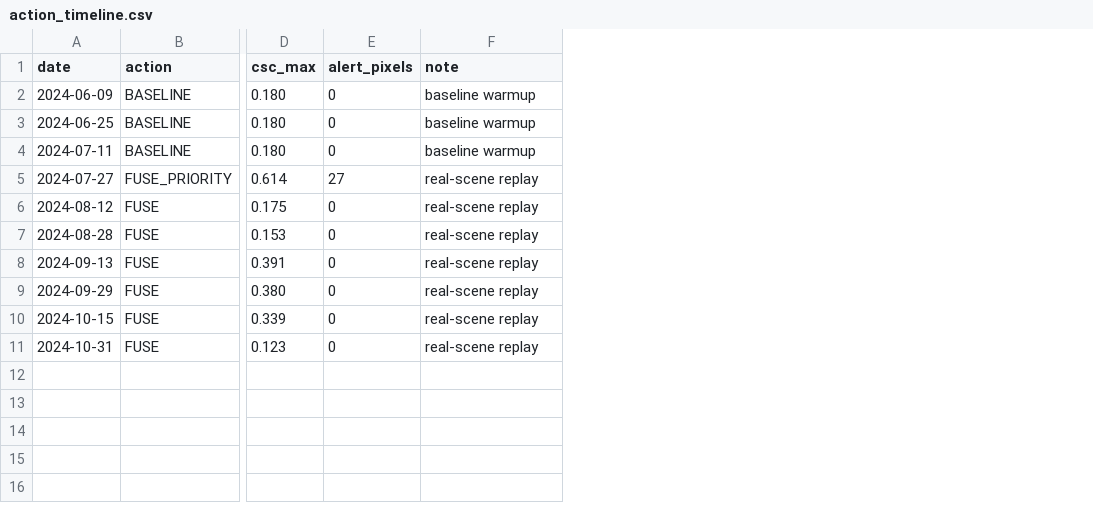
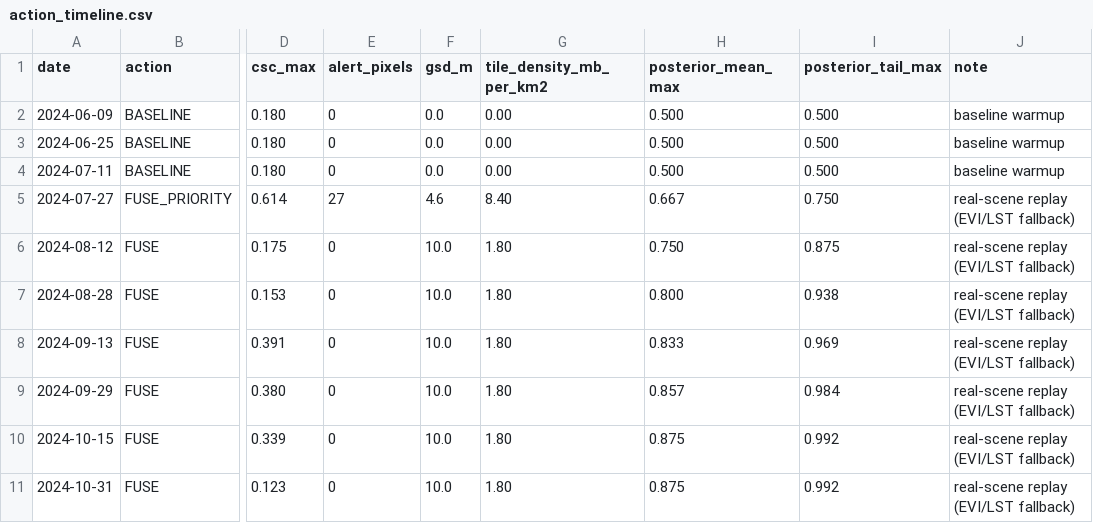
Before and after one commit to emillambert/CASCADE, a CSV file: outputs/real_modis/westlands_ca_2024-06-01_2024-10-31/action_timeline.csv, drawn as a sheet; only a part is shown, gaps mark what is left out; addresses are those after the commit; the diff names each change by its address in the sheet, - before the commit and + after, or states it on an @@ line.

```diff
--- a/outputs/real_modis/westlands_ca_2024-06-01_2024-10-31/action_timeline.csv
+++ b/outputs/real_modis/westlands_ca_2024-06-01_2024-10-31/action_timeline.csv
+column F (gsd_m), rows 2-11: 0.0 | 0.0 | 0.0 | 4.6 | 10.0 | 10.0 | 10.0 | 10.0 | 10.0 | 10.0
+column G (tile_density_mb_per_km2), rows 2-11: 0.00 | 0.00 | 0.00 | 8.40 | 1.80 | 1.80 | 1.80 | 1.80 | 1.80 | 1.80
+column H (posterior_mean_max), rows 2-11: 0.500 | 0.500 | 0.500 | 0.667 | 0.750 | 0.800 | 0.833 | 0.857 | 0.875 | 0.875
+column I (posterior_tail_max), rows 2-11: 0.500 | 0.500 | 0.500 | 0.750 | 0.875 | 0.938 | 0.969 | 0.984 | 0.992 | 0.992
-J5:J11 (note): real-scene replay
+J5:J11 (note): real-scene replay (EVI/LST fallback)
```
Also changed, not shown: 12 other files.
